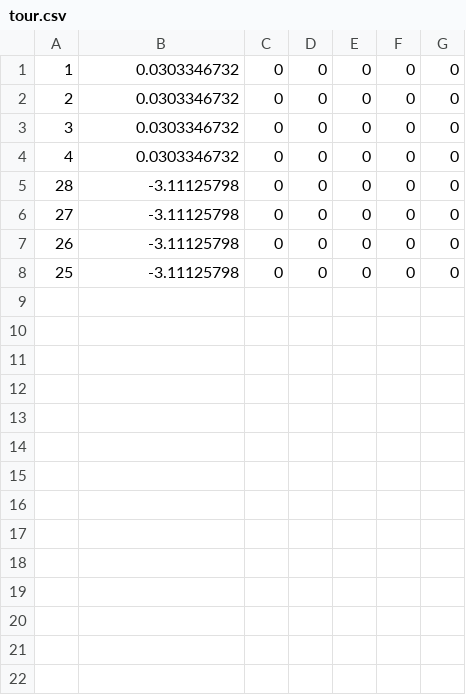
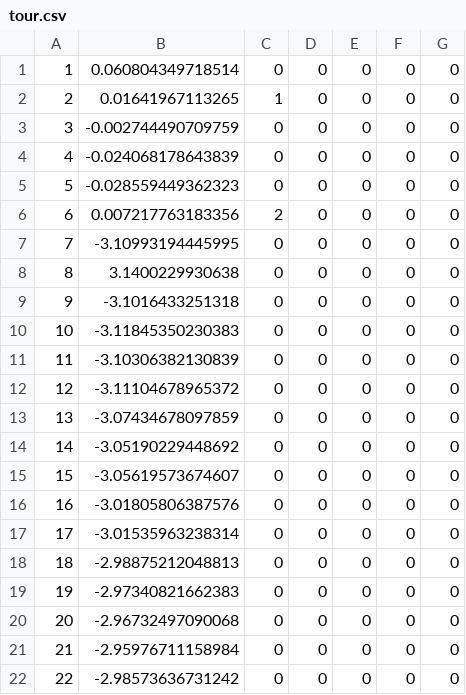
Before and after one commit to project-pantheon/sherpa_ros, a CSV file: scripts/current_mission/tour.csv, drawn as a sheet.

```diff
--- a/scripts/current_mission/tour.csv
+++ b/scripts/current_mission/tour.csv
@@ -1,8 +1,22 @@
-1,0.0303346732,0,0,0,0,0
-2,0.0303346732,0,0,0,0,0
-3,0.0303346732,0,0,0,0,0
-4,0.0303346732,0,0,0,0,0
-28,-3.11125798,0,0,0,0,0
-27,-3.11125798,0,0,0,0,0
-26,-3.11125798,0,0,0,0,0
-25,-3.11125798,0,0,0,0,0
+1,0.060804349718514,0,0,0,0,0
+2,0.01641967113265,1,0,0,0,0
+3,-0.002744490709759,0,0,0,0,0
+4,-0.024068178643839,0,0,0,0,0
+5,-0.028559449362323,0,0,0,0,0
+6,0.007217763183356,2,0,0,0,0
+7,-3.10993194445995,0,0,0,0,0
+8,3.1400229930638,0,0,0,0,0
+9,-3.1016433251318,0,0,0,0,0
+10,-3.11845350230383,0,0,0,0,0
+11,-3.10306382130839,0,0,0,0,0
+12,-3.11104678965372,0,0,0,0,0
+13,-3.07434678097859,0,0,0,0,0
+14,-3.05190229448692,0,0,0,0,0
+15,-3.05619573674607,0,0,0,0,0
+16,-3.01805806387576,0,0,0,0,0
+17,-3.01535963238314,0,0,0,0,0
+18,-2.98875212048813,0,0,0,0,0
+19,-2.97340821662383,0,0,0,0,0
+20,-2.96732497090068,0,0,0,0,0
+21,-2.95976711158984,0,0,0,0,0
+22,-2.98573636731242,0,0,0,0,0
```
Also changed, not shown: 11 other files.
